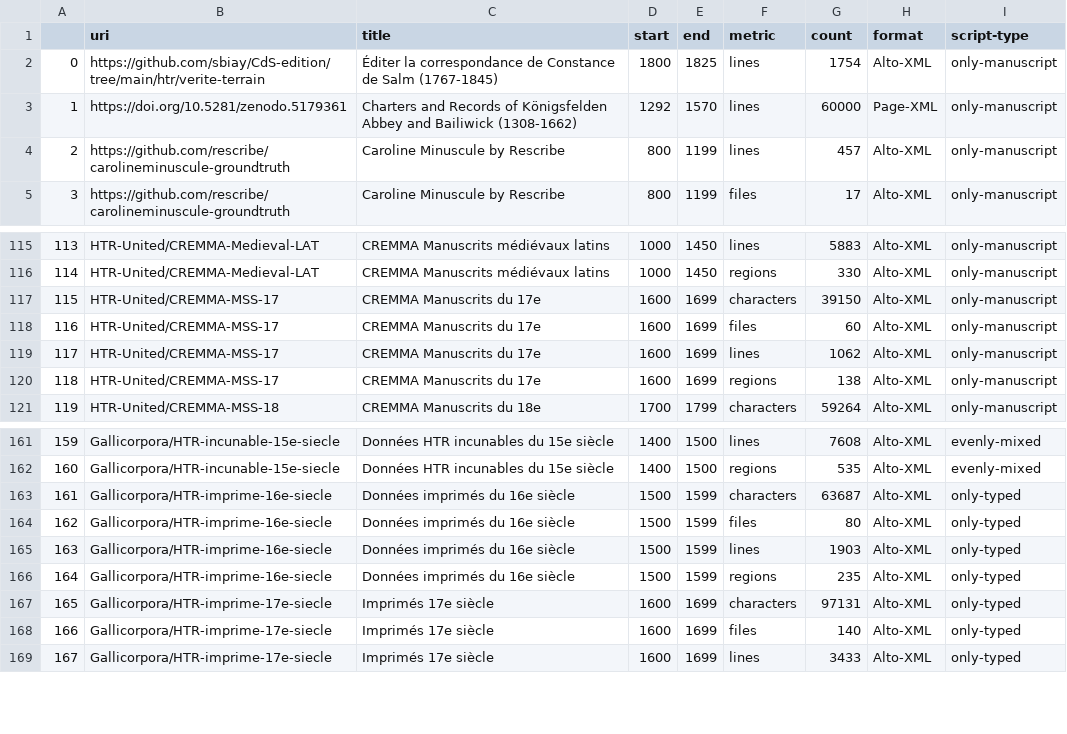
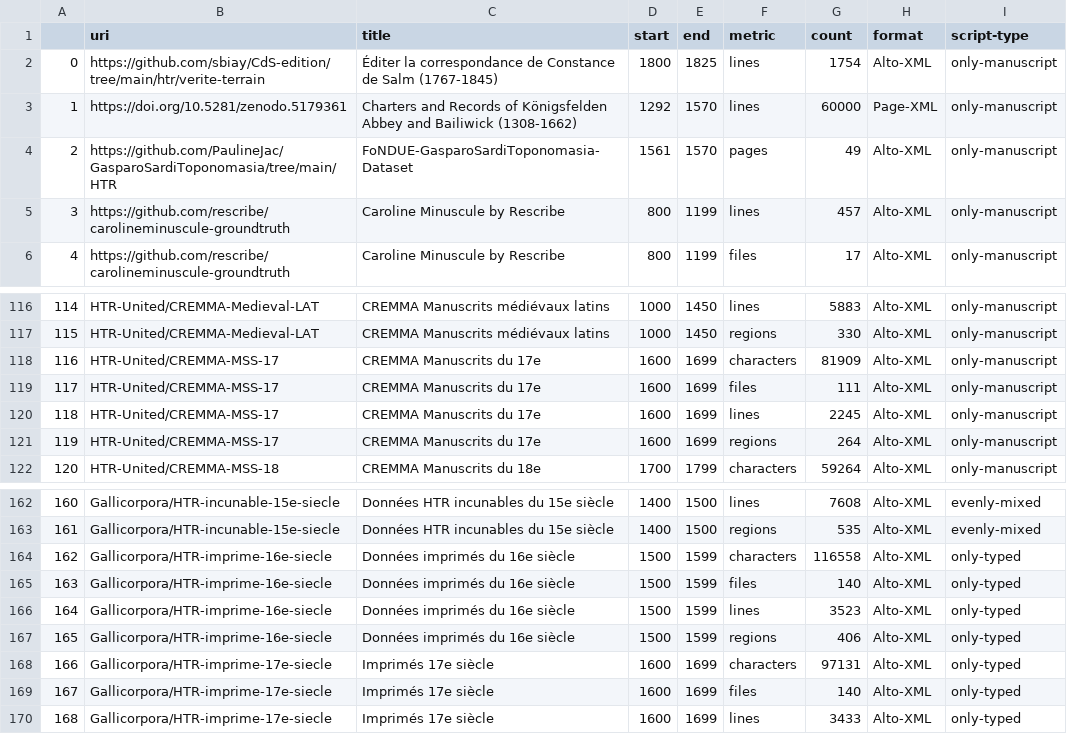
Before and after one commit to HTR-United/htr-united, a CSV file: statistics.csv, drawn as a sheet; only a part is shown, gaps mark what is left out; addresses are those after the commit; the diff names each change by its address in the sheet, - before the commit and + after, or states it on an @@ line.

```diff
--- a/statistics.csv
+++ b/statistics.csv
+row 4: 2 | https://github.com/PaulineJac/GasparoSardiToponomasia/tree/main/HTR | FoNDUE-GasparoSardiToponomasia-Dataset | 1561 | 1570 | pages | 49 | Alto-XML | only-manuscript
@@ column A renumbered from row 5 down @@
-G118 (count): 39150
+G118 (count): 81909
-G119 (count): 60
+G119 (count): 111
-G120 (count): 1062
+G120 (count): 2245
-G121 (count): 138
+G121 (count): 264
-G164 (count): 63687
+G164 (count): 116558
-G165 (count): 80
+G165 (count): 140
-G166 (count): 1903
+G166 (count): 3523
-G167 (count): 235
+G167 (count): 406
```
Also changed, not shown: 3 other files.
